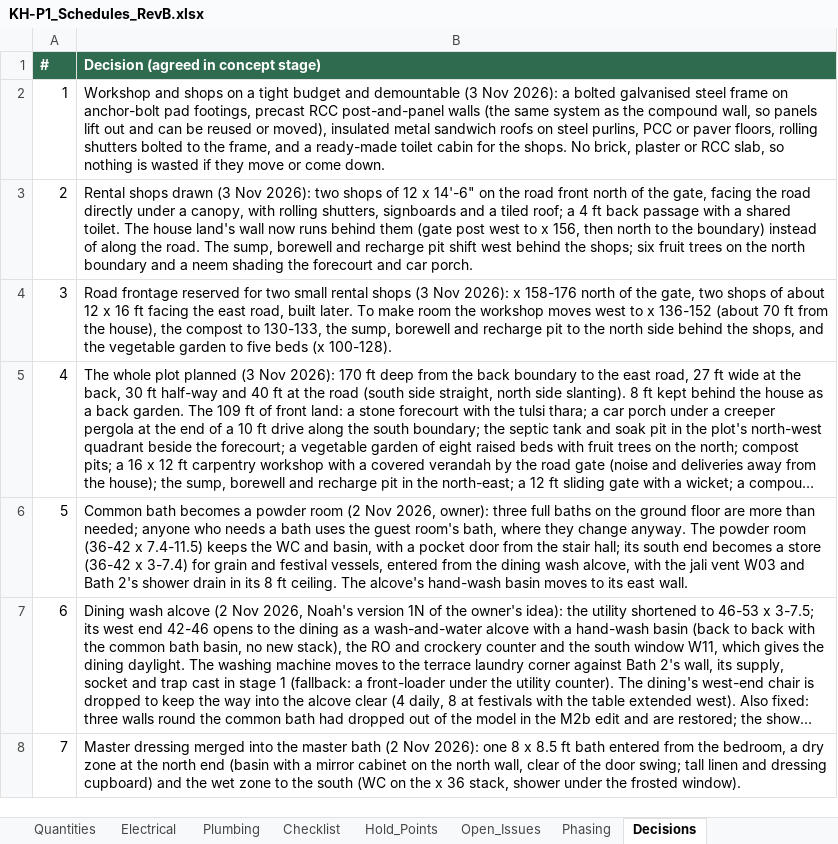
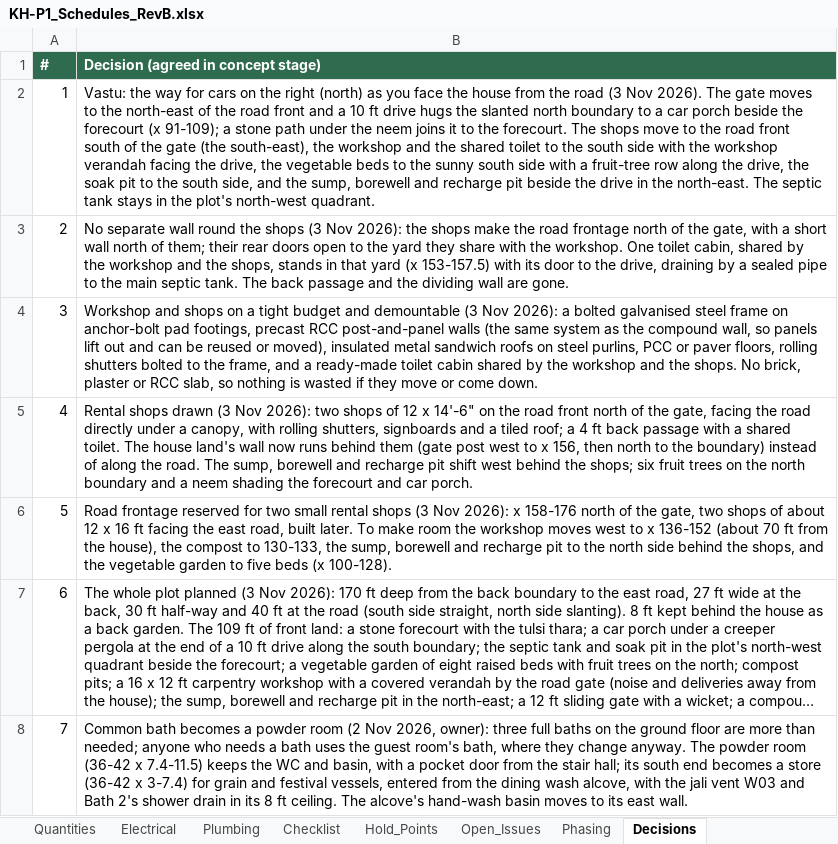
Before and after one commit to tilak-puli/House-plan, an Excel workbook: 03_Schedules/KH-P1_Schedules_RevB.xlsx, sheet Decisions, drawn as a sheet; only a part is shown; the shorter side is filled out with more unchanged rows; long unchanged cells end in …; values as stored, in another font and other column widths than the file's, no borders; addresses are those after the commit; the diff names each change by its address in the sheet, - before the commit and + after, or states it on an @@ line.

```diff
--- a/03_Schedules/KH-P1_Schedules_RevB.xlsx (sheet Decisions)
+++ b/03_Schedules/KH-P1_Schedules_RevB.xlsx (sheet Decisions)
-B2: Workshop and shops on a tight budget and demountable (3 Nov 2026): a bolted galvanised steel frame on anchor-bolt pad footings, precast RCC post-and-panel walls (the same system as the compound wall, so panels lift out and can be reused or moved), insulated metal sandwich roofs on steel purlins, PCC or paver floors, rolling shutters bolted to the frame, and a ready-made toilet cabin for the shops. No brick, plaster or RCC slab, so nothing is wasted if they move or come down.
+B2: Vastu: the way for cars on the right (north) as you face the house from the road (3 Nov 2026). The gate moves to the north-east of the road front and a 10 ft drive hugs the slanted north boundary to a car porch beside the forecourt (x 91-109); a stone path under the neem joins it to the forecourt. The shops move to the road front south of the gate (the south-east), the workshop and the shared toilet to the south side with the workshop verandah facing the drive, the vegetable beds to the sunny south side with a fruit-tree row along the drive, the soak pit to the south side, and the sump, borewell and recharge pit beside the drive in the north-east. The septic tank stays in the plot's north-west quadrant.
+row 3: 2 | No separate wall round the shops (3 Nov 2026): the shops make the road frontage north of the gate, with a short wall north of them; their rear doors open to the yard they share with the workshop. One toilet cabin, shared by the workshop and the shops, stands in that yard (x 153-157.5) with its door to the drive, draining by a sealed pipe to the main septic tank. The back passage and the dividing wall are gone.
+row 4: 3 | Workshop and shops on a tight budget and demountable (3 Nov 2026): a bolted galvanised steel frame on anchor-bolt pad footings, precast RCC post-and-panel walls (the same system as the compound wall, so panels lift out and can be reused or moved), insulated metal sandwich roofs on steel purlins, PCC or paver floors, rolling shutters bolted to the frame, and a ready-made toilet cabin shared by the workshop and the shops. No brick, plaster or RCC slab, so nothing is wasted if they move or come down.
@@ column A (#) renumbered from row 5 down @@
```
Also changed, not shown: sheet Electrical, sheet Plumbing, sheet Open_Issues, sheet Quantities, 11 other files.
